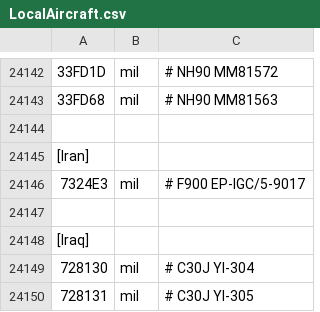
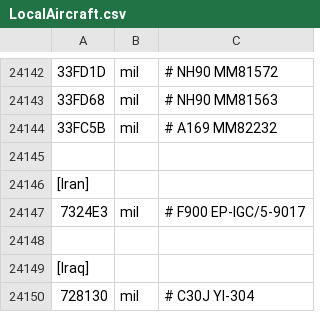
Before and after one commit to rikgale/LocalAircraft, a CSV file: LocalAircraft.csv, drawn as a sheet; only a part is shown, gaps mark what is left out; the shorter side is filled out with more unchanged rows; the diff names each change by its address in the sheet, - before the commit and + after, or states it on an @@ line.

Commit message:
Update LocalAircraft.csv

```diff
--- a/LocalAircraft.csv
+++ b/LocalAircraft.csv
+row 24144: 33FC5B | mil | # A169 MM82232
```
